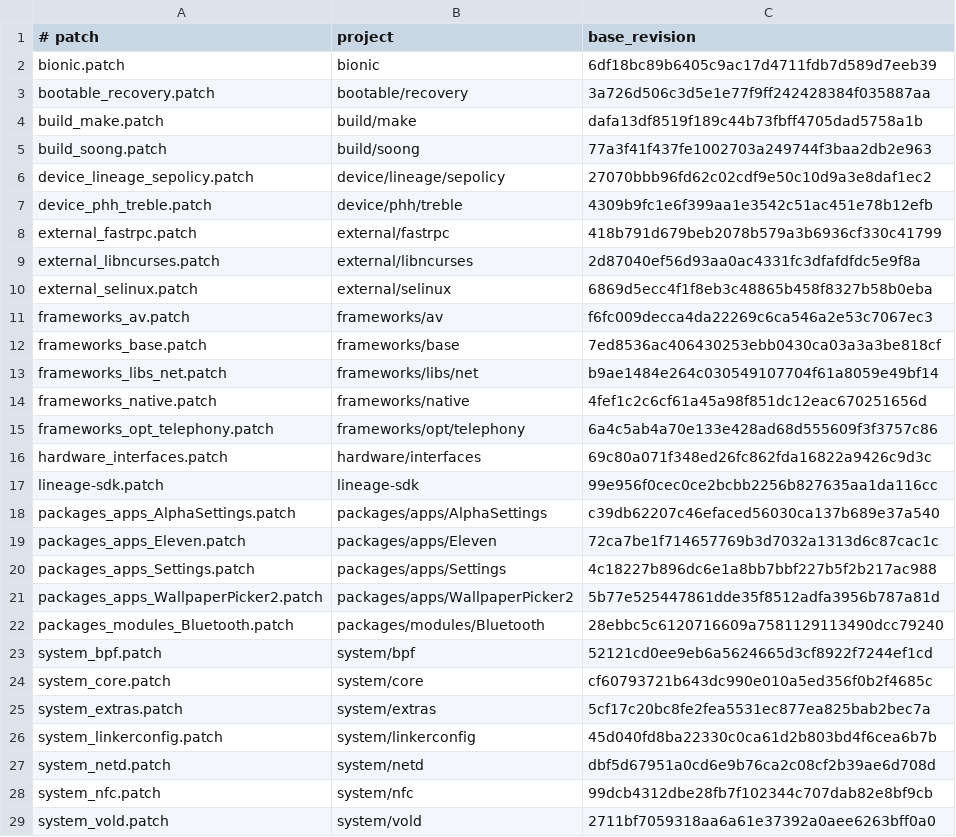
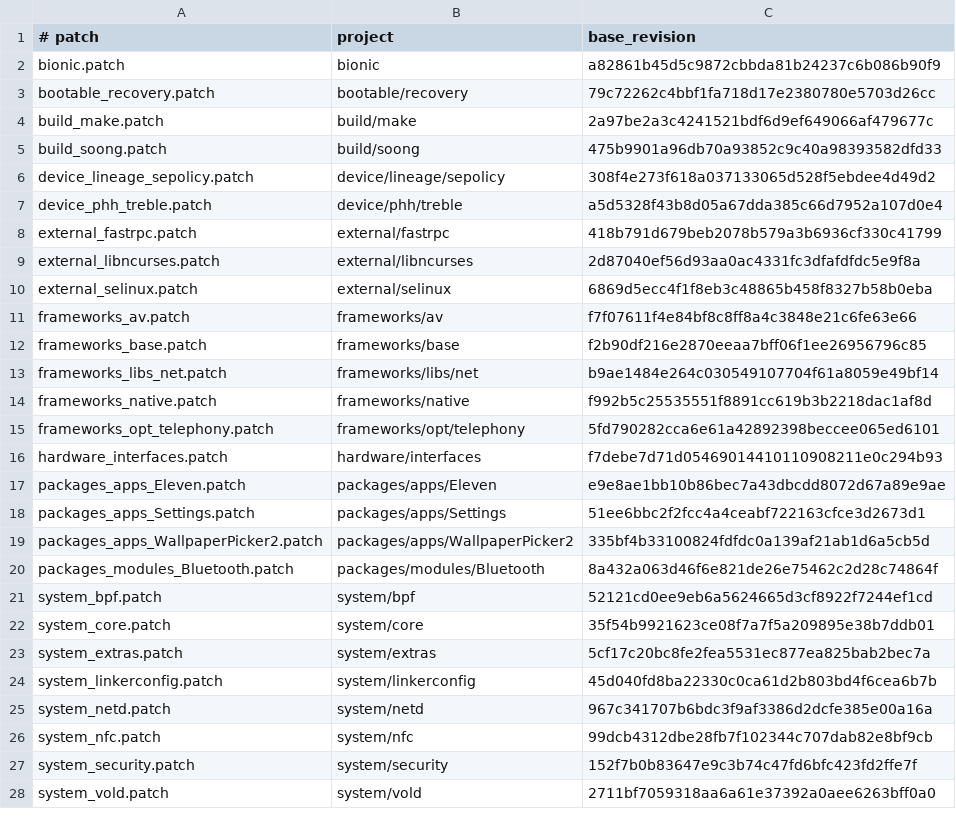
Before and after one commit to yukino1111/android_gsi_alphadroid_par, a TSV file: patches/series.tsv, drawn as a sheet; only a part is shown; the diff covers the shown part only.

Commit message:
refactor: normalize the attributed ROM patch archive
Remove unused component patches and normalize the aggregate diffs against the pinned manifest. TrebleDroid-derived hunks retain their original authorship; this maintenance commit does not claim those changes as original work by yukino1111.

```diff
--- a/patches/series.tsv
+++ b/patches/series.tsv
@@ -1,8 +1,8 @@
 # patch	project	base_revision
-bionic.patch	bionic	6df18bc89b6405c9ac17d4711fdb7d589d7eeb39
-bootable_recovery.patch	bootable/recovery	3a726d506c3d5e1e77f9ff242428384f035887aa
-build_make.patch	build/make	dafa13df8519f189c44b73fbff4705dad5758a1b
-build_soong.patch	build/soong	77a3f41f437fe1002703a249744f3baa2db2e963
-device_lineage_sepolicy.patch	device/lineage/sepolicy	27070bbb96fd62c02cdf9e50c10d9a3e8daf1ec2
-device_phh_treble.patch	device/phh/treble	4309b9fc1e6f399aa1e3542c51ac451e78b12efb
+bionic.patch	bionic	a82861b45d5c9872cbbda81b24237c6b086b90f9
+bootable_recovery.patch	bootable/recovery	79c72262c4bbf1fa718d17e2380780e5703d26cc
+build_make.patch	build/make	2a97be2a3c4241521bdf6d9ef649066af479677c
+build_soong.patch	build/soong	475b9901a96db70a93852c9c40a98393582dfd33
+device_lineage_sepolicy.patch	device/lineage/sepolicy	308f4e273f618a037133065d528f5ebdee4d49d2
+device_phh_treble.patch	device/phh/treble	a5d5328f43b8d05a67dda385c66d7952a107d0e4
 external_fastrpc.patch	external/fastrpc	418b791d679beb2078b579a3b6936cf330c41799
@@ -10,20 +10,19 @@ external_libncurses.patch	external/libncurses	2d87040ef56d93aa0ac4331fc3dfafdfdc
 external_selinux.patch	external/selinux	6869d5ecc4f1f8eb3c48865b458f8327b58b0eba
-frameworks_av.patch	frameworks/av	f6fc009decca4da22269c6ca546a2e53c7067ec3
-frameworks_base.patch	frameworks/base	7ed8536ac406430253ebb0430ca03a3a3be818cf
+frameworks_av.patch	frameworks/av	f7f07611f4e84bf8c8ff8a4c3848e21c6fe63e66
+frameworks_base.patch	frameworks/base	f2b90df216e2870eeaa7bff06f1ee26956796c85
 frameworks_libs_net.patch	frameworks/libs/net	b9ae1484e264c030549107704f61a8059e49bf14
-frameworks_native.patch	frameworks/native	4fef1c2c6cf61a45a98f851dc12eac670251656d
-frameworks_opt_telephony.patch	frameworks/opt/telephony	6a4c5ab4a70e133e428ad68d555609f3f3757c86
-hardware_interfaces.patch	hardware/interfaces	69c80a071f348ed26fc862fda16822a9426c9d3c
-lineage-sdk.patch	lineage-sdk	99e956f0cec0ce2bcbb2256b827635aa1da116cc
-packages_apps_AlphaSettings.patch	packages/apps/AlphaSettings	c39db62207c46efaced56030ca137b689e37a540
-packages_apps_Eleven.patch	packages/apps/Eleven	72ca7be1f714657769b3d7032a1313d6c87cac1c
-packages_apps_Settings.patch	packages/apps/Settings	4c18227b896dc6e1a8bb7bbf227b5f2b217ac988
-packages_apps_WallpaperPicker2.patch	packages/apps/WallpaperPicker2	5b77e525447861dde35f8512adfa3956b787a81d
-packages_modules_Bluetooth.patch	packages/modules/Bluetooth	28ebbc5c6120716609a7581129113490dcc79240
+frameworks_native.patch	frameworks/native	f992b5c25535551f8891cc619b3b2218dac1af8d
+frameworks_opt_telephony.patch	frameworks/opt/telephony	5fd790282cca6e61a42892398beccee065ed6101
+hardware_interfaces.patch	hardware/interfaces	f7debe7d71d05469014410110908211e0c294b93
+packages_apps_Eleven.patch	packages/apps/Eleven	e9e8ae1bb10b86bec7a43dbcdd8072d67a89e9ae
+packages_apps_Settings.patch	packages/apps/Settings	51ee6bbc2f2fcc4a4ceabf722163cfce3d2673d1
+packages_apps_WallpaperPicker2.patch	packages/apps/WallpaperPicker2	335bf4b33100824fdfdc0a139af21ab1d6a5cb5d
+packages_modules_Bluetooth.patch	packages/modules/Bluetooth	8a432a063d46f6e821de26e75462c2d28c74864f
 system_bpf.patch	system/bpf	52121cd0ee9eb6a5624665d3cf8922f7244ef1cd
-system_core.patch	system/core	cf60793721b643dc990e010a5ed356f0b2f4685c
+system_core.patch	system/core	35f54b9921623ce08f7a7f5a209895e38b7ddb01
 system_extras.patch	system/extras	5cf17c20bc8fe2fea5531ec877ea825bab2bec7a
 system_linkerconfig.patch	system/linkerconfig	45d040fd8ba22330c0ca61d2b803bd4f6cea6b7b
-system_netd.patch	system/netd	dbf5d67951a0cd6e9b76ca2c08cf2b39ae6d708d
+system_netd.patch	system/netd	967c341707b6bdc3f9af3386d2dcfe385e00a16a
 system_nfc.patch	system/nfc	99dcb4312dbe28fb7f102344c707dab82e8bf9cb
+system_security.patch	system/security	152f7b0b83647e9c3b74c47fd6bfc423fd2ffe7f
 system_vold.patch	system/vold	2711bf7059318aa6a61e37392a0aee6263bff0a0
```
Also changed, not shown: 2 removed rows and 1 edited cell elsewhere in this file, 19 other files.
